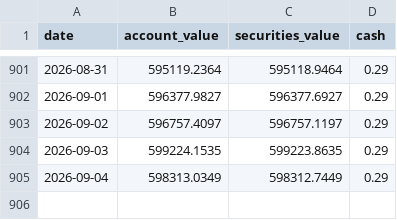
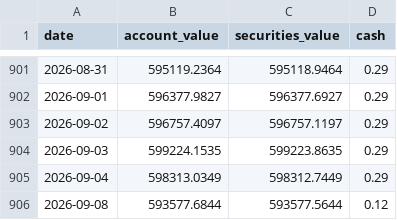
Before and after one commit to metamarsh/asymmetric-edge-dashboard, a CSV file: reconstructed_account_value.csv, drawn as a sheet; only a part is shown, gaps mark what is left out.

```diff
--- a/reconstructed_account_value.csv
+++ b/reconstructed_account_value.csv
@@ -905 +905,2 @@ date,account_value,securities_value,cash
 2026-09-04,598313.0349,598312.7449,0.29
+2026-09-08,593577.6844,593577.5644,0.12
```
Also changed, not shown: asymmetric_edge_series.csv, holdings_daily_values.csv, 1 other file.
